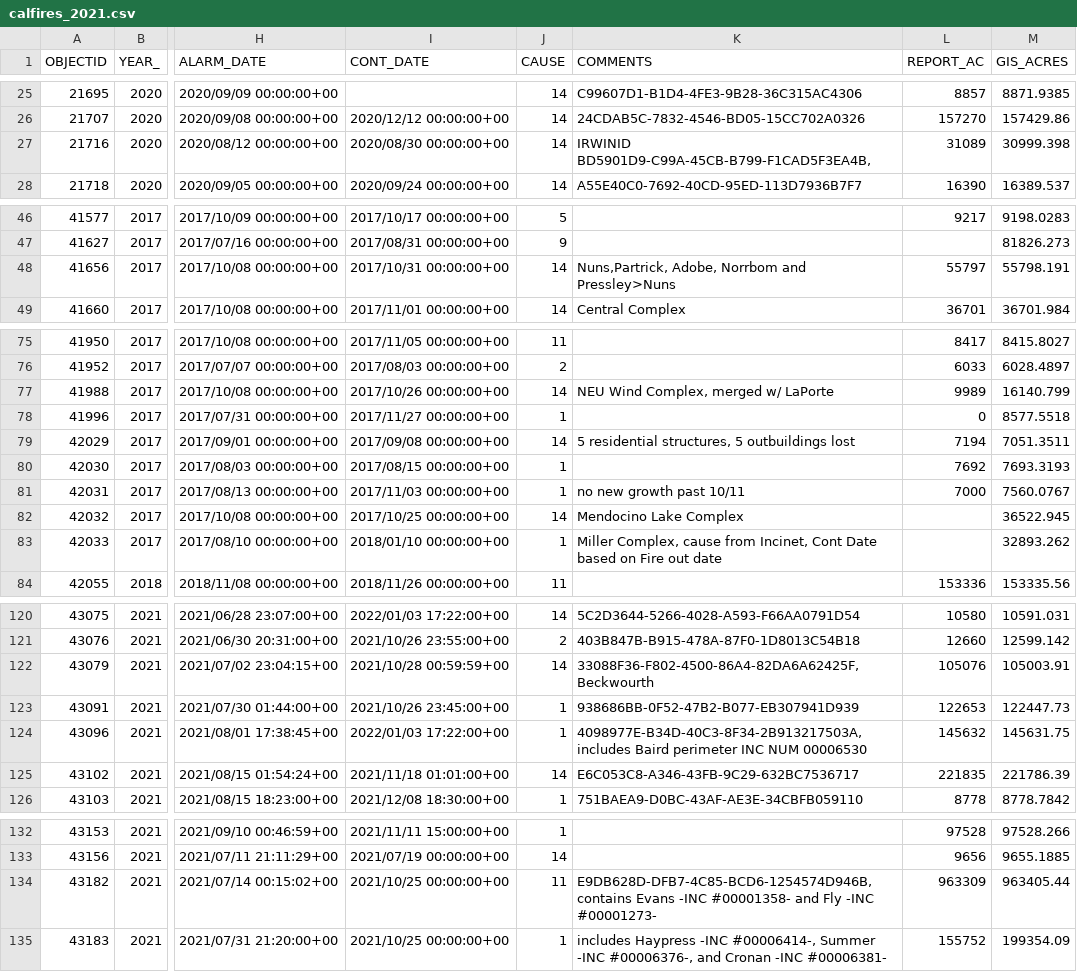
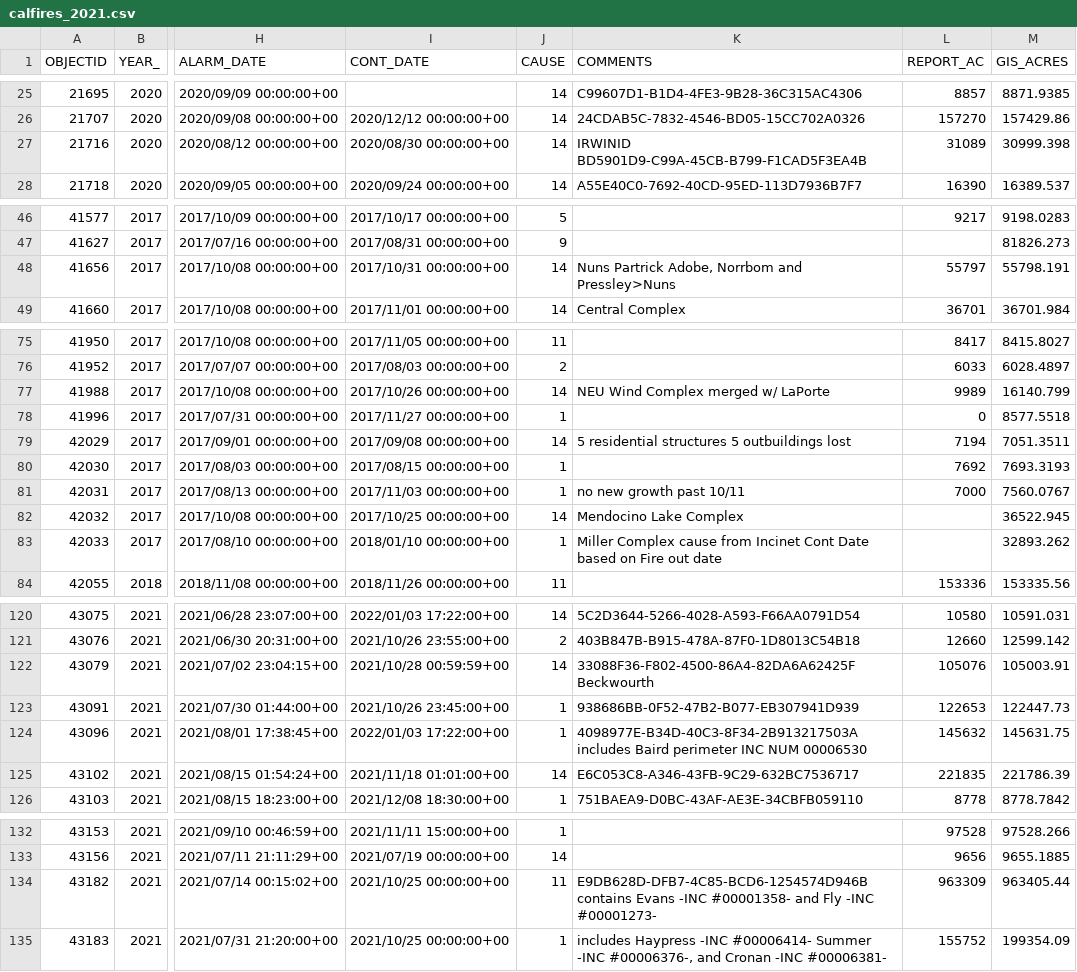
Before and after one commit to biodataprog/2022_hw2-hyphaltip, a CSV file: calfires_2021.csv, drawn as a sheet; only a part is shown, gaps mark what is left out; the diff covers the shown part only; the diff names each change by its address in the sheet, - before the commit and + after, or states it on an @@ line.

Commit message:
cleaned data

```diff
--- a/calfires_2021.csv
+++ b/calfires_2021.csv
-K27 (COMMENTS): IRWINID BD5901D9-C99A-45CB-B799-F1CAD5F3EA4B,
+K27 (COMMENTS): IRWINID BD5901D9-C99A-45CB-B799-F1CAD5F3EA4B
-K48 (COMMENTS): Nuns,Partrick, Adobe, Norrbom…
+K48 (COMMENTS): Nuns Partrick Adobe, Norrbom…
-K77 (COMMENTS): NEU Wind Complex, merged w/ LaPorte
+K77 (COMMENTS): NEU Wind Complex merged w/ LaPorte
-K79 (COMMENTS): 5 residential structures, 5 outbuildings lost
+K79 (COMMENTS): 5 residential structures 5 outbuildings lost
-K83 (COMMENTS): Miller Complex, cause from Incinet, Cont Date…
+K83 (COMMENTS): Miller Complex cause from Incinet Cont Date…
-K122 (COMMENTS): 33088F36-F802-4500-86A4-82DA6A62425F, Beckwourth
+K122 (COMMENTS): 33088F36-F802-4500-86A4-82DA6A62425F Beckwourth
-K124 (COMMENTS): 4098977E-B34D-40C3-8F34-2B913217503A, includes Baird…
+K124 (COMMENTS): 4098977E-B34D-40C3-8F34-2B913217503A includes Baird…
-K134 (COMMENTS): E9DB628D-DFB7-4C85-BCD6-1254574D946B, contains Evans…
+K134 (COMMENTS): E9DB628D-DFB7-4C85-BCD6-1254574D946B contains Evans…
-K135 (COMMENTS): …Haypress -INC #00006414-, Summer -INC…
+K135 (COMMENTS): …Haypress -INC #00006414- Summer -INC…
```
Also changed, not shown: 2 edited cells elsewhere in this file.
